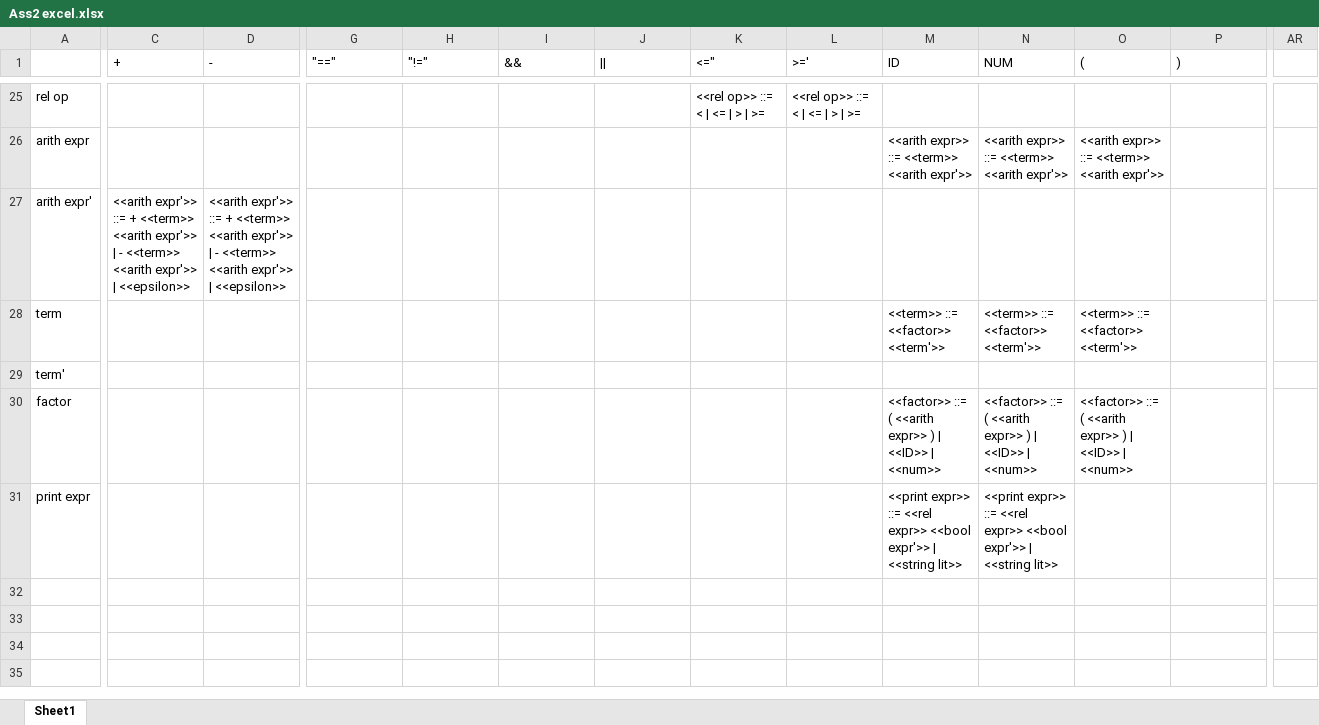
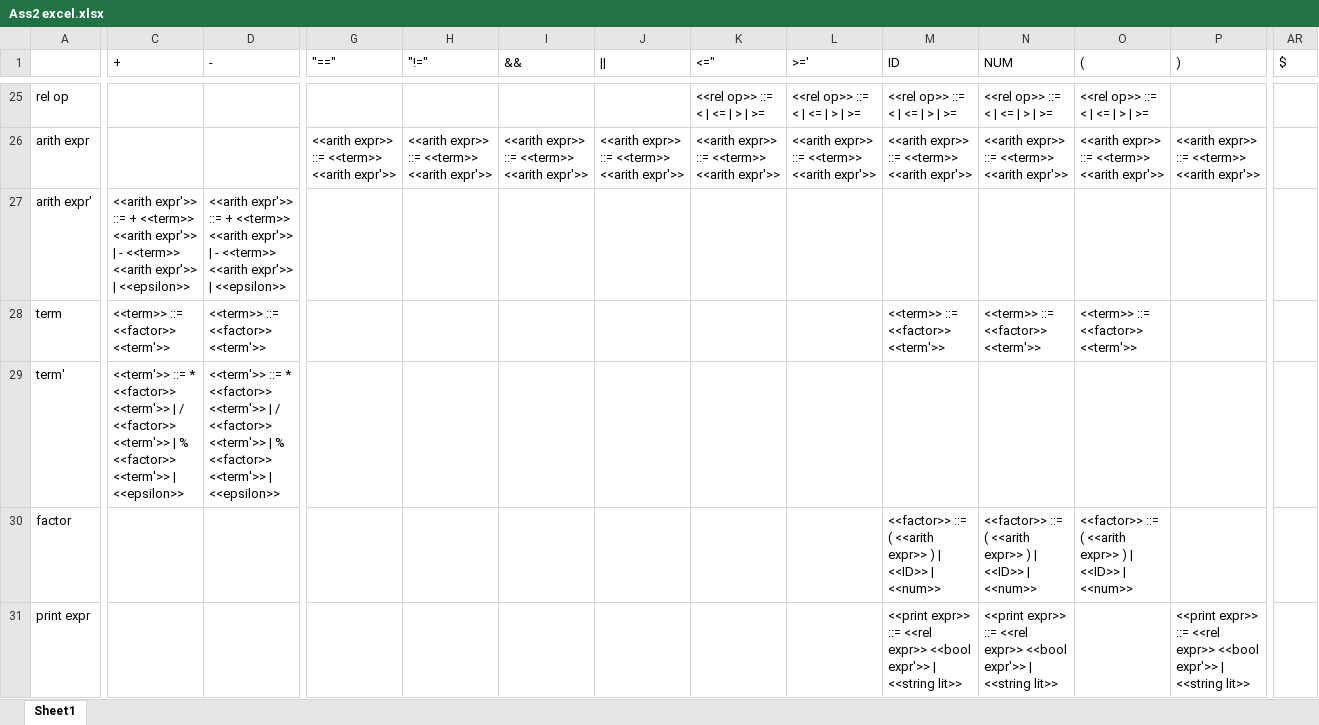
Before and after one commit to rosetropea/tcs, an Excel workbook: Ass2 excel.xlsx, sheet Sheet1, drawn as a sheet; only a part is shown, gaps mark what is left out; values as stored, in another font and other column widths than the file's, no borders; the diff covers the shown part only; the diff names each change by its address in the sheet, - before the commit and + after, or states it on an @@ line.

```diff
--- a/Ass2 excel.xlsx (sheet Sheet1)
+++ b/Ass2 excel.xlsx (sheet Sheet1)
-AR1: (empty)
+AR1: $
-M25 (ID): (empty)
+M25 (ID): <<rel op>> ::= < | <= | > | >=
-N25 (NUM): (empty)
+N25 (NUM): <<rel op>> ::= < | <= | > | >=
-O25 ((): (empty)
+O25 ((): <<rel op>> ::= < | <= | > | >=
-G26 ("=="): (empty)
+G26 ("=="): <<arith expr>> ::= <<term>> <<arith expr'>>
-H26 ("!="): (empty)
+H26 ("!="): <<arith expr>> ::= <<term>> <<arith expr'>>
-I26 (&&): (empty)
+I26 (&&): <<arith expr>> ::= <<term>> <<arith expr'>>
-J26 (||): (empty)
+J26 (||): <<arith expr>> ::= <<term>> <<arith expr'>>
-K26 (<="): (empty)
+K26 (<="): <<arith expr>> ::= <<term>> <<arith expr'>>
-L26 (>='): (empty)
+L26 (>='): <<arith expr>> ::= <<term>> <<arith expr'>>
-P26 ()): (empty)
+P26 ()): <<arith expr>> ::= <<term>> <<arith expr'>>
-C28 (+): (empty)
+C28 (+): <<term>> ::= <<factor>> <<term'>>
-D28 (-): (empty)
+D28 (-): <<term>> ::= <<factor>> <<term'>>
-C29 (+): (empty)
+C29 (+): <<term'>> ::= * <<factor>> <<term'>> | / <<factor>> <<term'>> | % <<factor>> <<term'>> | <<epsilon>>
-D29 (-): (empty)
+D29 (-): <<term'>> ::= * <<factor>> <<term'>> | / <<factor>> <<term'>> | % <<factor>> <<term'>> | <<epsilon>>
-P31 ()): (empty)
+P31 ()): <<print expr>> ::= <<rel expr>> <<bool expr'>> | <<string lit>>
```
Also changed, not shown: 68 edited cells elsewhere in this sheet.
